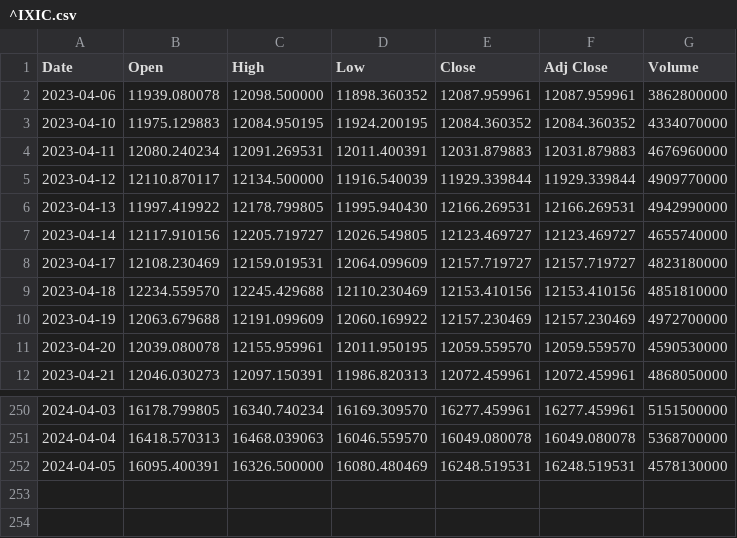
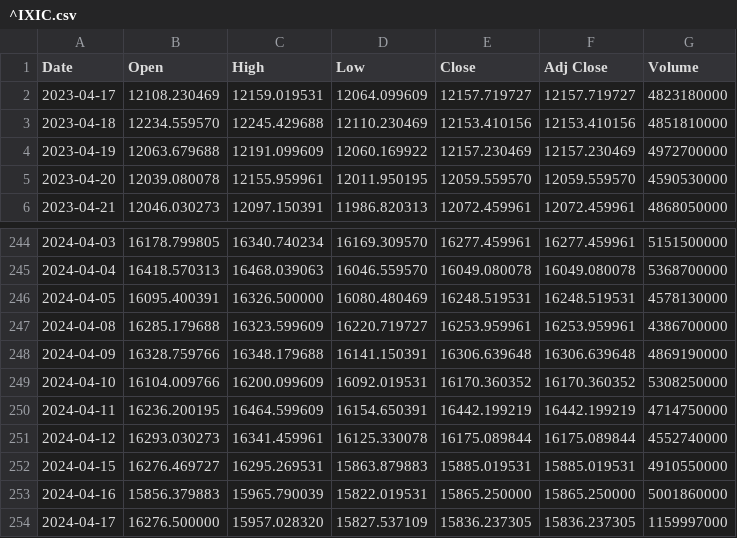
Before and after one commit to SertacBattal/MLBus_HDipData_Sept23_FT, a CSV file: ^IXIC.csv, drawn as a sheet; only a part is shown, gaps mark what is left out; removed rows and columns are numbered as before the commit, all else as after; the diff names each change by its address in the sheet, - before the commit and + after, or states it on an @@ line.

```diff
--- a/^IXIC.csv
+++ b/^IXIC.csv
-row 2: 2023-04-06 | 11939.080078 | 12098.500000 | 11898.360352 | 12087.959961 | 12087.959961 | 3862800000
-row 3: 2023-04-10 | 11975.129883 | 12084.950195 | 11924.200195 | 12084.360352 | 12084.360352 | 4334070000
-row 4: 2023-04-11 | 12080.240234 | 12091.269531 | 12011.400391 | 12031.879883 | 12031.879883 | 4676960000
-row 5: 2023-04-12 | 12110.870117 | 12134.500000 | 11916.540039 | 11929.339844 | 11929.339844 | 4909770000
-row 6: 2023-04-13 | 11997.419922 | 12178.799805 | 11995.940430 | 12166.269531 | 12166.269531 | 4942990000
-row 7: 2023-04-14 | 12117.910156 | 12205.719727 | 12026.549805 | 12123.469727 | 12123.469727 | 4655740000
+row 247: 2024-04-08 | 16285.179688 | 16323.599609 | 16220.719727 | 16253.959961 | 16253.959961 | 4386700000
+row 248: 2024-04-09 | 16328.759766 | 16348.179688 | 16141.150391 | 16306.639648 | 16306.639648 | 4869190000
+row 249: 2024-04-10 | 16104.009766 | 16200.099609 | 16092.019531 | 16170.360352 | 16170.360352 | 5308250000
+row 250: 2024-04-11 | 16236.200195 | 16464.599609 | 16154.650391 | 16442.199219 | 16442.199219 | 4714750000
+row 251: 2024-04-12 | 16293.030273 | 16341.459961 | 16125.330078 | 16175.089844 | 16175.089844 | 4552740000
+row 252: 2024-04-15 | 16276.469727 | 16295.269531 | 15863.879883 | 15885.019531 | 15885.019531 | 4910550000
+row 253: 2024-04-16 | 15856.379883 | 15965.790039 | 15822.019531 | 15865.250000 | 15865.250000 | 5001860000
+row 254: 2024-04-17 | 16276.500000 | 15957.028320 | 15827.537109 | 15836.237305 | 15836.237305 | 1159997000
```
Also changed, not shown: 1 other file.
